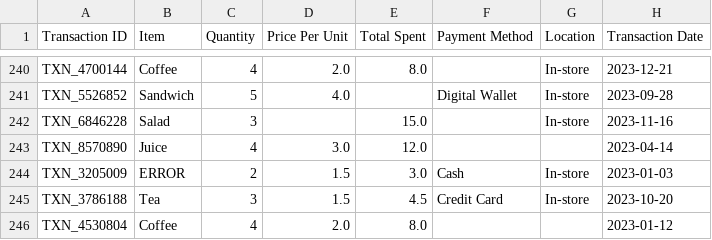
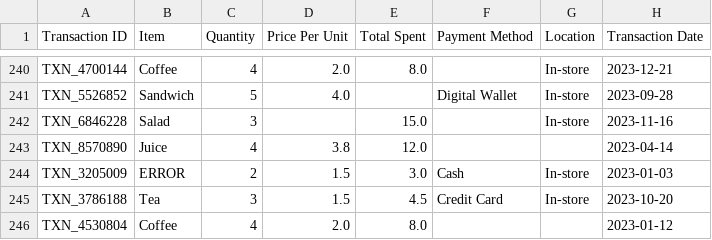
Before and after one commit to sami-hssn/csi4142-a2, a CSV file: dirty_cafe_sales.csv, drawn as a sheet; only a part is shown, gaps mark what is left out; the diff covers the shown part only.

Commit message:
Update dirty_cafe_sales.csv, messing up price per unit

```diff
--- a/dirty_cafe_sales.csv
+++ b/dirty_cafe_sales.csv
@@ -242,3 +242,3 @@ TXN_5526852,Sandwich,5,4.0,,Digital Wallet,In-store,2023-09-28
 TXN_6846228,Salad,3,,15.0,,In-store,2023-11-16
-TXN_8570890,Juice,4,3.0,12.0,,,2023-04-14
+TXN_8570890,Juice,4,3.8,12.0,,,2023-04-14
 TXN_3205009,ERROR,2,1.5,3.0,Cash,In-store,2023-01-03
```
Also changed, not shown: 5 edited cells elsewhere in this file.
